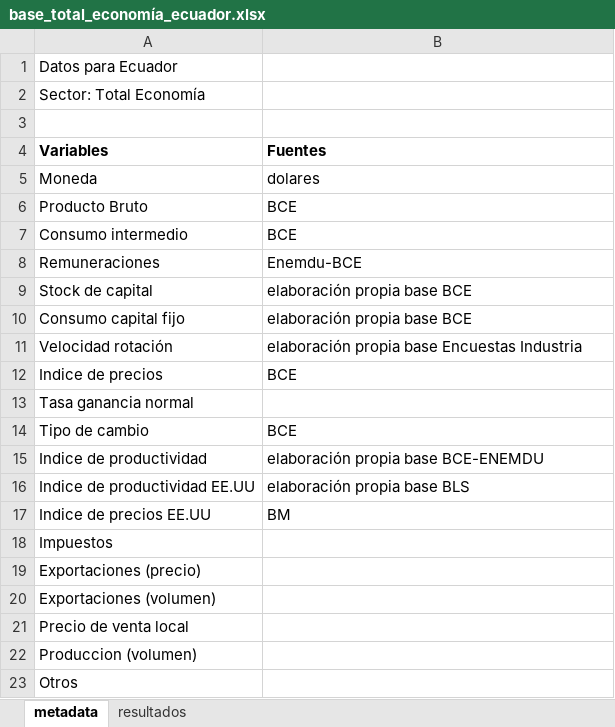
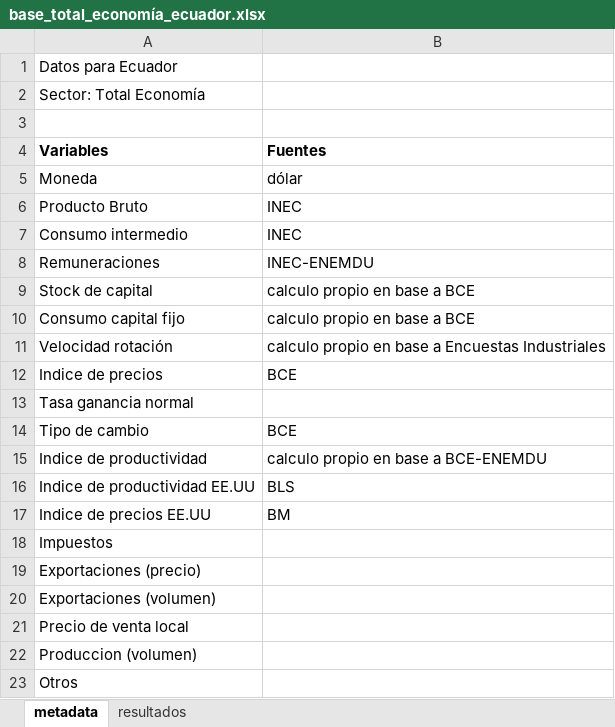
Before and after one commit to mateosuster/productivity_measures, an Excel workbook: data/pict/base_total_economía_ecuador.xlsx, sheet metadata, drawn as a sheet; values as stored, in another font and other column widths than the file's, no borders; the diff names each change by its address in the sheet, - before the commit and + after, or states it on an @@ line.

```diff
--- a/data/pict/base_total_economía_ecuador.xlsx (sheet metadata)
+++ b/data/pict/base_total_economía_ecuador.xlsx (sheet metadata)
-B5 (Fuentes): dolares
+B5 (Fuentes): dólar
-B6:B7 (Fuentes): BCE
+B6:B7 (Fuentes): INEC
-B8 (Fuentes): Enemdu-BCE
+B8 (Fuentes): INEC-ENEMDU
-B9:B10 (Fuentes): elaboración propia base BCE
+B9:B10 (Fuentes): calculo propio en base a BCE
-B11 (Fuentes): elaboración propia base Encuestas Industria
+B11 (Fuentes): calculo propio en base a Encuestas Industriales
-B15 (Fuentes): elaboración propia base BCE-ENEMDU
+B15 (Fuentes): calculo propio en base a BCE-ENEMDU
-B16 (Fuentes): elaboración propia base BLS
+B16 (Fuentes): BLS
```
Also changed, not shown: sheet resultados, data/pict/base_total_economía_chile.xlsx, 28 other files.
